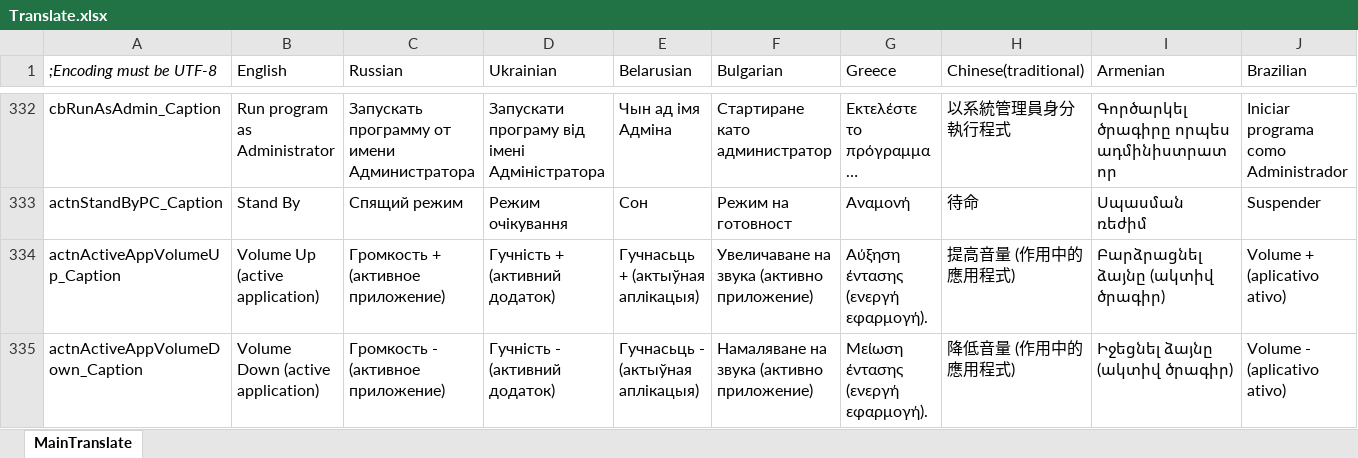
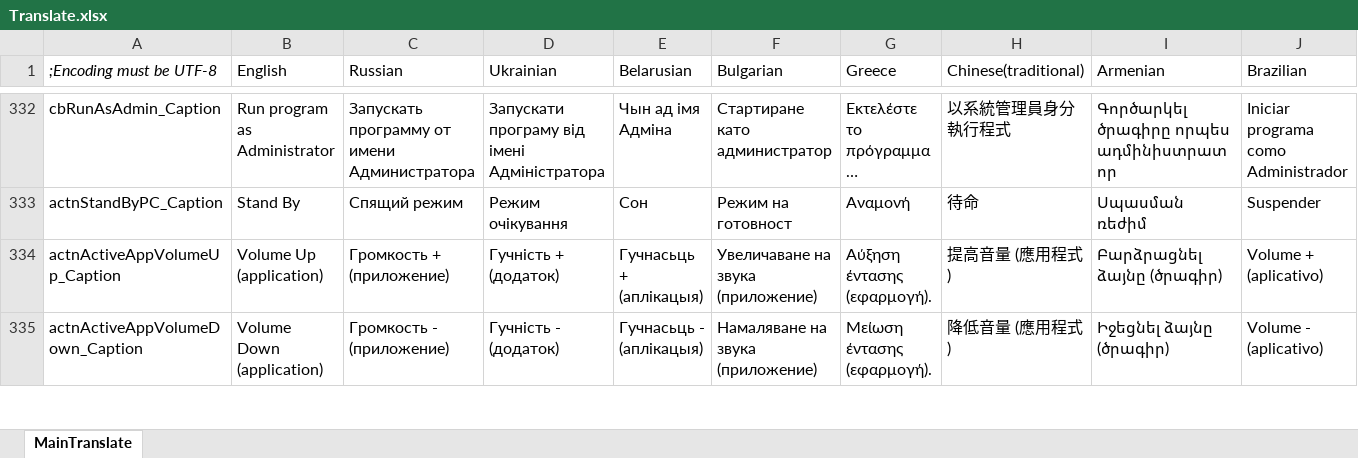
Before and after one commit to irzyxa/Volume2, an Excel workbook: Languages/Translate.xlsx, sheet MainTranslate, drawn as a sheet; only a part is shown, gaps mark what is left out; long unchanged cells end in …; values as stored, in another font and other column widths than the file's, no borders; the diff covers the shown part only; the diff names each change by its address in the sheet, - before the commit and + after, or states it on an @@ line.

```diff
--- a/Languages/Translate.xlsx (sheet MainTranslate)
+++ b/Languages/Translate.xlsx (sheet MainTranslate)
-B334 (English): Volume Up (active application)
+B334 (English): Volume Up (application)
-C334 (Russian): Громкость + (активное приложение)
+C334 (Russian): Громкость + (приложение)
-D334 (Ukrainian): Гучність + (активний додаток)
+D334 (Ukrainian): Гучність + (додаток)
-E334 (Belarusian): Гучнасьць + (актыўная аплікацыя)
+E334 (Belarusian): Гучнасьць + (аплікацыя)
-F334 (Bulgarian): Увеличаване на звука (активно приложение)
+F334 (Bulgarian): Увеличаване на звука (приложение)
-G334 (Greece): Αύξηση έντασης (ενεργή εφαρμογή).
+G334 (Greece): Αύξηση έντασης (εφαρμογή).
-H334 (Chinese(traditional)): 提高音量 (作用中的應用程式)
+H334 (Chinese(traditional)): 提高音量 (應用程式)
-I334 (Armenian): Բարձրացնել ձայնը (ակտիվ ծրագիր)
+I334 (Armenian): Բարձրացնել ձայնը (ծրագիր)
-J334 (Brazilian): Volume + (aplicativo ativo)
+J334 (Brazilian): Volume + (aplicativo)
-B335 (English): Volume Down (active application)
+B335 (English): Volume Down (application)
-C335 (Russian): Громкость - (активное приложение)
+C335 (Russian): Громкость - (приложение)
-D335 (Ukrainian): Гучність - (активний додаток)
+D335 (Ukrainian): Гучність - (додаток)
-E335 (Belarusian): Гучнасьць - (актыўная аплікацыя)
+E335 (Belarusian): Гучнасьць - (аплікацыя)
-F335 (Bulgarian): Намаляване на звука (активно приложение)
+F335 (Bulgarian): Намаляване на звука (приложение)
-G335 (Greece): Μείωση έντασης (ενεργή εφαρμογή).
+G335 (Greece): Μείωση έντασης (εφαρμογή).
-H335 (Chinese(traditional)): 降低音量 (作用中的應用程式)
+H335 (Chinese(traditional)): 降低音量 (應用程式)
-I335 (Armenian): Իջեցնել ձայնը (ակտիվ ծրագիր)
+I335 (Armenian): Իջեցնել ձայնը (ծրագիր)
-J335 (Brazilian): Volume - (aplicativo ativo)
+J335 (Brazilian): Volume - (aplicativo)
```
Also changed, not shown: 90 edited cells elsewhere in this sheet, 36 other files.
